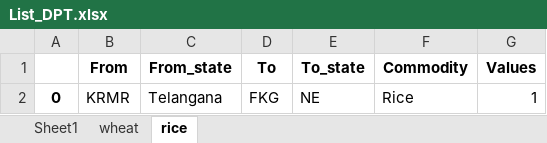
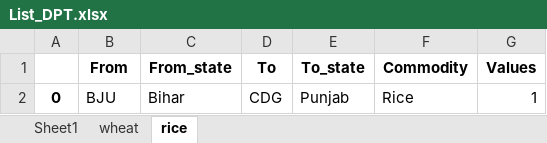
Before and after one commit to Saurabh-Gawande/fcitool, an Excel workbook: Output/List_DPT.xlsx, sheet rice, drawn as a sheet; values as stored, in another font and other column widths than the file's, no borders; the diff names each change by its address in the sheet, - before the commit and + after, or states it on an @@ line.

```diff
--- a/Output/List_DPT.xlsx (sheet rice)
+++ b/Output/List_DPT.xlsx (sheet rice)
-B2 (From): KRMR
+B2 (From): BJU
-C2 (From_state): Telangana
+C2 (From_state): Bihar
-D2 (To): FKG
+D2 (To): CDG
-E2 (To_state): NE
+E2 (To_state): Punjab
```
Also changed, not shown: Input/Monthly_Template_M1.xlsx, Input/Temp_balanced_DPT_scen2.xlsx, 6 other files.
